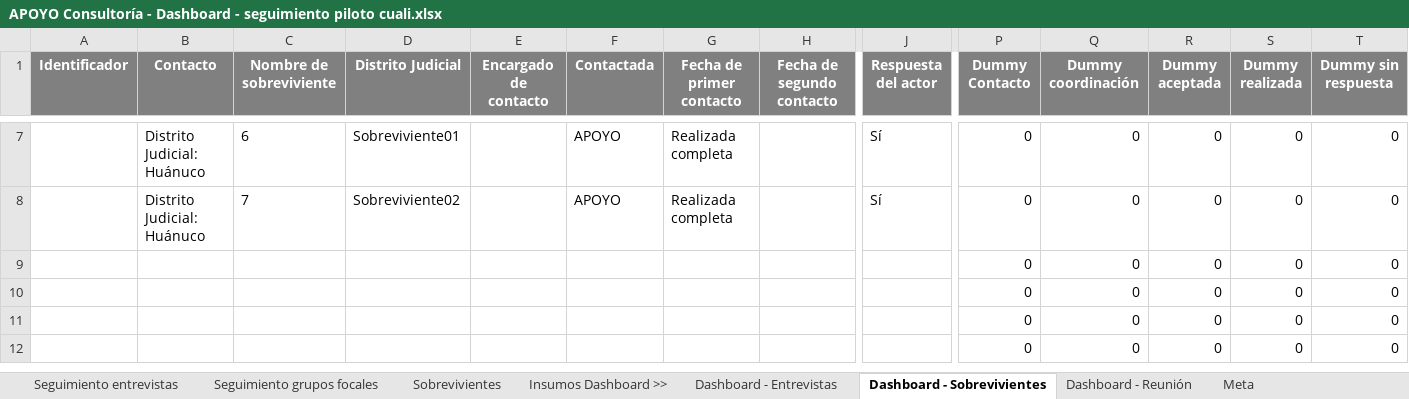
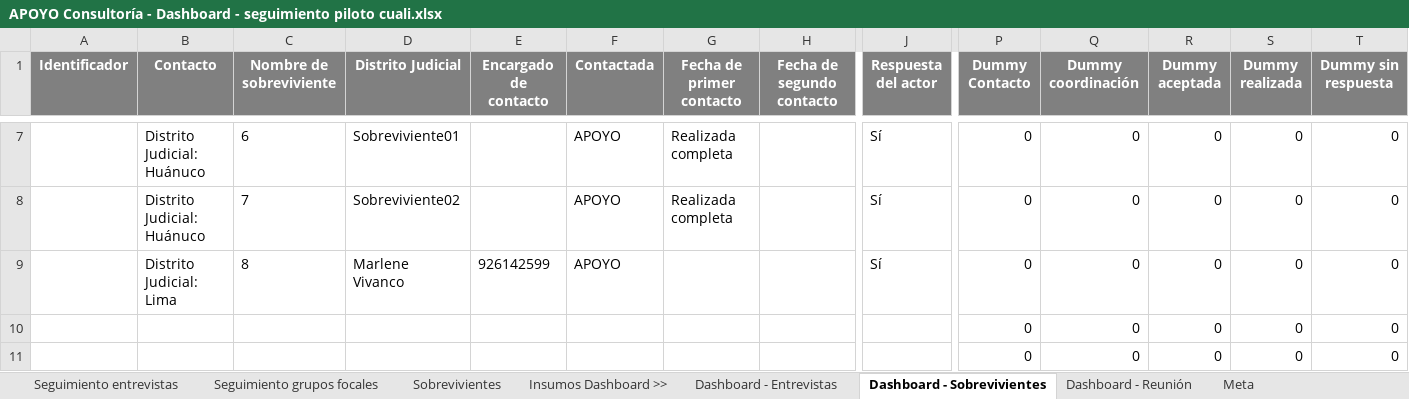
Before and after one commit to apmoncadaa-spec/dashboard-seguimiento-ijm, an Excel workbook: data/APOYO Consultoría - Dashboard - seguimiento piloto cuali.xlsx, sheet Dashboard - Sobrevivientes, drawn as a sheet; only a part is shown, gaps mark what is left out; the shorter side is filled out with more unchanged rows; values as stored, in another font and other column widths than the file's, no borders; removed rows and columns are numbered as before the commit, all else as after; rows hold the shown columns only; the diff names each change by its address in the sheet, - before the commit and + after, or states it on an @@ line.

```diff
--- a/data/APOYO Consultoría - Dashboard - seguimiento piloto cuali.xlsx (sheet Dashboard - Sobrevivientes)
+++ b/data/APOYO Consultoría - Dashboard - seguimiento piloto cuali.xlsx (sheet Dashboard - Sobrevivientes)
-row 9:  |  |  |  |  |  |  |  |  | 0 | 0 | 0 | 0 | 0
+row 9:  | Distrito Judicial: Lima | 8 | Marlene Vivanco | 926142599 | APOYO |  |  | Sí | 0 | 0 | 0 | 0 | 0
```
Also changed, not shown: sheet Seguimiento entrevistas, sheet Dashboard - Entrevistas, sheet Sobrevivientes.
